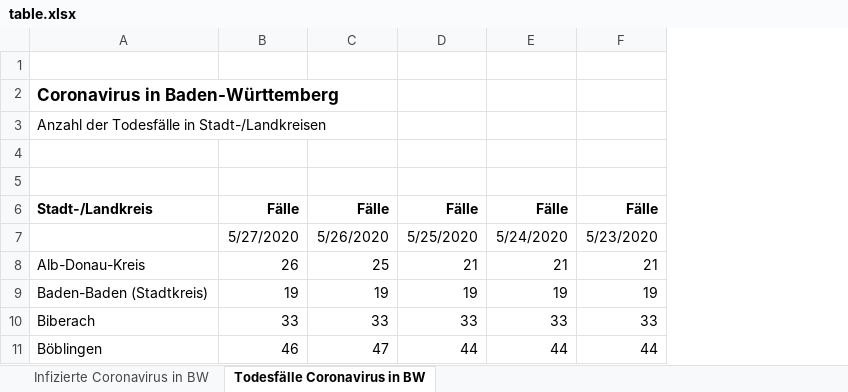
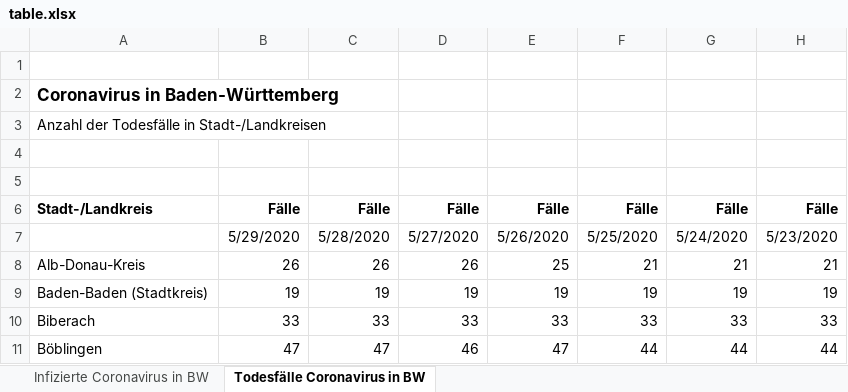
Before and after one commit to taufanardi/BW-corona-map, an Excel workbook: assets/table.xlsx, sheet Todesfälle Coronavirus in BW, drawn as a sheet; only a part is shown; values as stored, in another font and other column widths than the file's, no borders; the diff names each change by its address in the sheet, - before the commit and + after, or states it on an @@ line.

```diff
--- a/assets/table.xlsx (sheet Todesfälle Coronavirus in BW)
+++ b/assets/table.xlsx (sheet Todesfälle Coronavirus in BW)
+column B, rows 6-11: Fälle | 5/29/2020 | 26 | 19 | 33 | 47
+column C, rows 6-11: Fälle | 5/28/2020 | 26 | 19 | 33 | 47
```
Also changed, not shown: sheet Infizierte Coronavirus in BW, formulas that keep their value, 2 other files.
